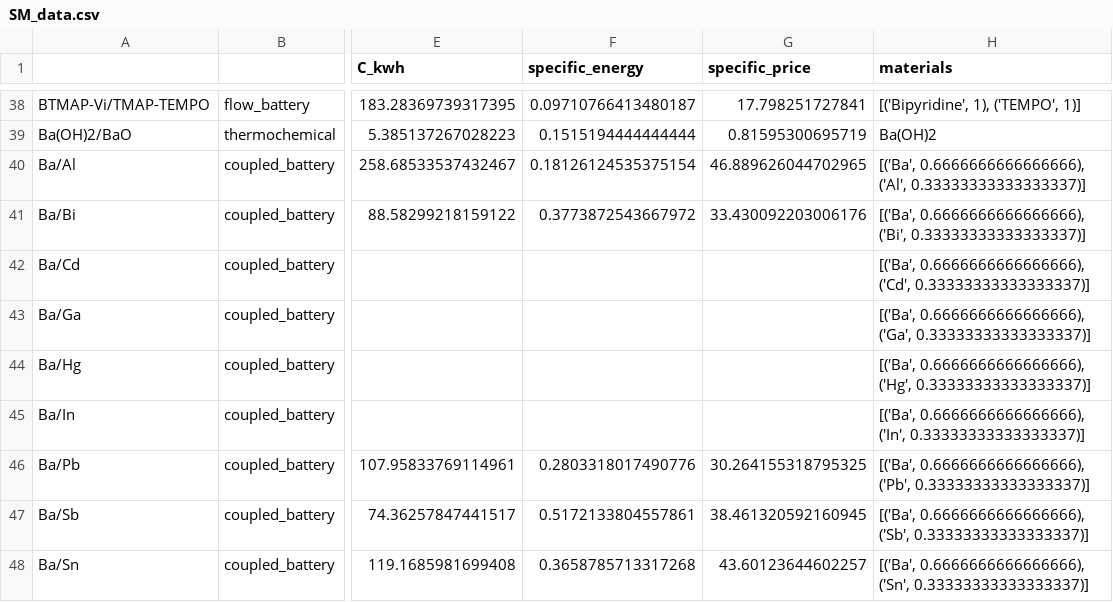
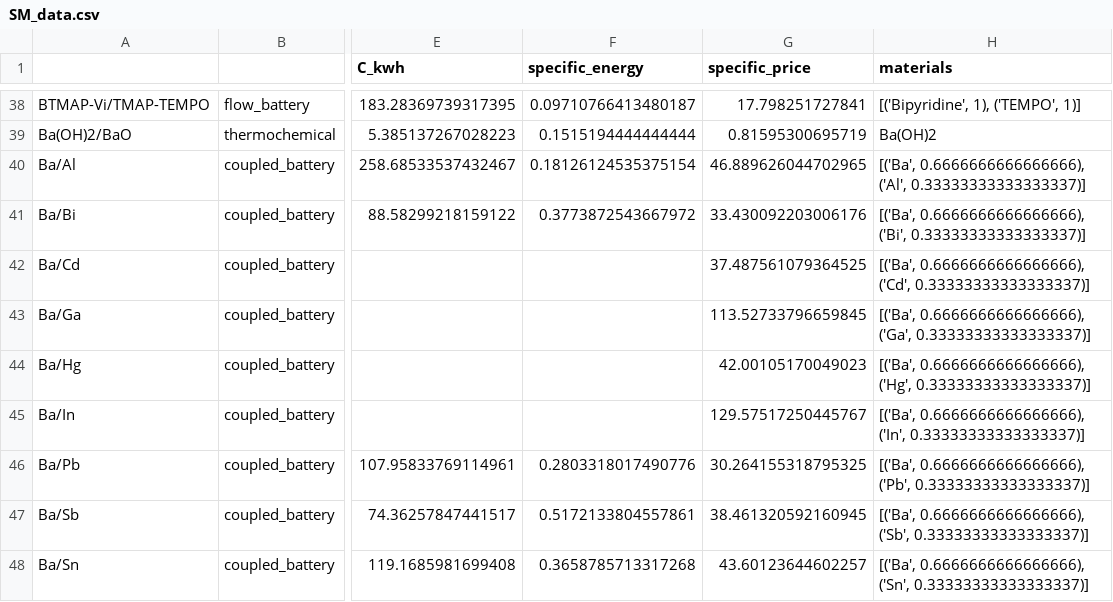
Before and after one commit to energy-storage-analysis/LDES-Survey, a CSV file: cap_cost/data_consolidated/SM_data.csv, drawn as a sheet; only a part is shown, gaps mark what is left out; the diff covers the shown part only; the diff names each change by its address in the sheet, - before the commit and + after, or states it on an @@ line.

Commit message:
update calc_Ckwh to include missing
prices and specific energy caulations that are missing the other component (CkWh is missing)

just for stats,  doesnt apear to change change CkWh data

```diff
--- a/cap_cost/data_consolidated/SM_data.csv
+++ b/cap_cost/data_consolidated/SM_data.csv
-G42 (specific_price): (empty)
+G42 (specific_price): 37.487561079364525
-G43 (specific_price): (empty)
+G43 (specific_price): 113.52733796659845
-G44 (specific_price): (empty)
+G44 (specific_price): 42.00105170049023
-G45 (specific_price): (empty)
+G45 (specific_price): 129.57517250445767
```
Also changed, not shown: 113 edited cells elsewhere in this file, 1 other file.
